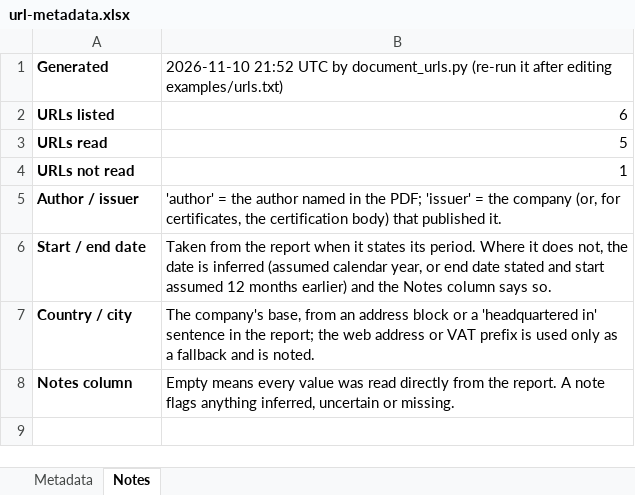
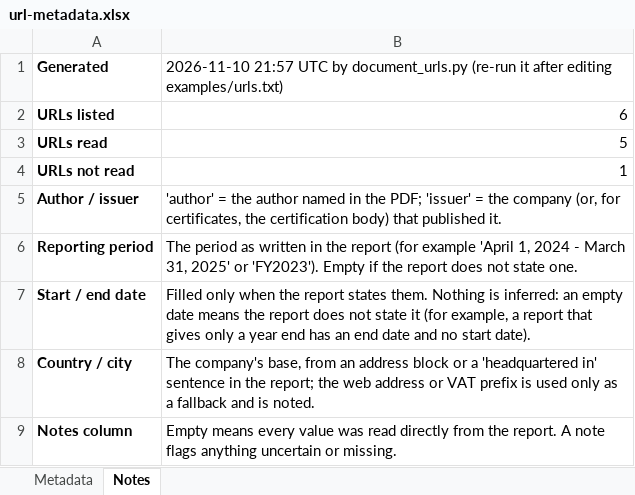
Before and after one commit to bita2019/portfolio, an Excel workbook: scripts/certificates/examples/url-metadata.xlsx, sheet Notes, drawn as a sheet; values as stored, in another font and other column widths than the file's, no borders; addresses are those after the commit; the diff names each change by its address in the sheet, - before the commit and + after, or states it on an @@ line.

```diff
--- a/scripts/certificates/examples/url-metadata.xlsx (sheet Notes)
+++ b/scripts/certificates/examples/url-metadata.xlsx (sheet Notes)
-B1: 2026-11-10 21:52 UTC by…
+B1: 2026-11-10 21:57 UTC by…
+row 6: Reporting period | The period as written in the report (for example 'April 1, 2024 - March 31, 2025' or 'FY2023'). Empty if the report does not state one.
-B7: Taken from the report when it states its period. Where it does not, the date is inferred (assumed calendar year, or end date stated and start assumed 12 months earlier) and the Notes column says so.
+B7: Filled only when the report states them. Nothing is inferred: an empty date means the report does not state it (for example, a report that gives only a year end has an end date and no start date).
-B9: …flags anything inferred, uncertain or…
+B9: …flags anything uncertain or…
```
Also changed, not shown: sheet Metadata, 9 other files.
